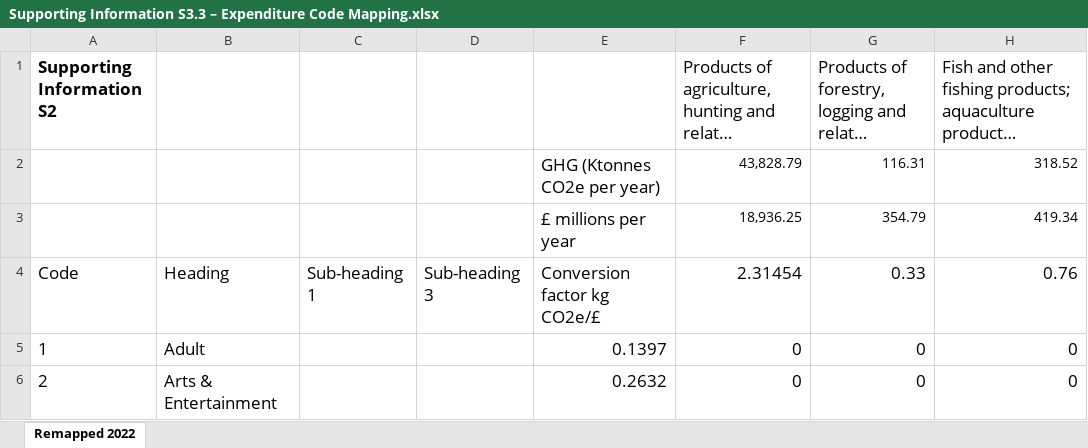
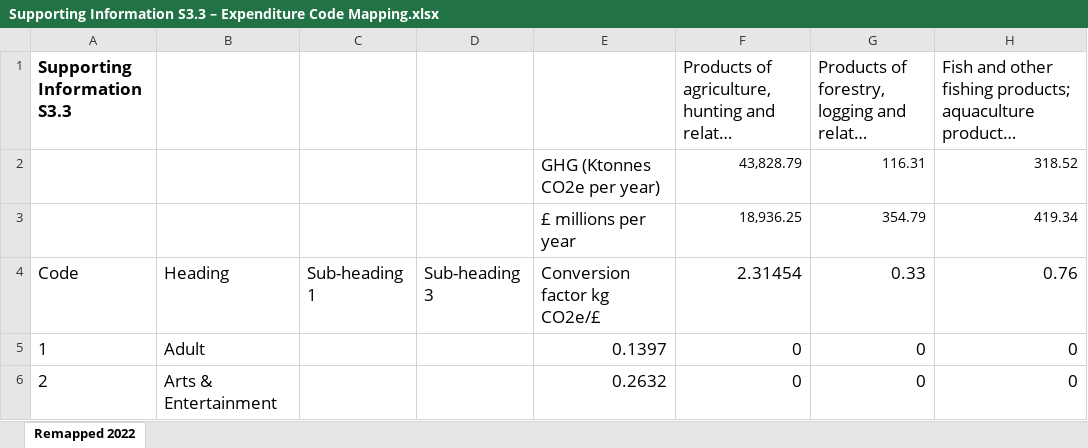
Before and after one commit to ee21ap/Code-and-Supporting-Files---AP-Thesis, an Excel workbook: Supporting Information S3.3 – Expenditure Code Mapping.xlsx, sheet Remapped 2022, drawn as a sheet; only a part is shown; long unchanged cells end in …; values as stored, in another font and other column widths than the file's, no borders; conditional formats not drawn; the diff names each change by its address in the sheet, - before the commit and + after, or states it on an @@ line.

```diff
--- a/Supporting Information S3.3 – Expenditure Code Mapping.xlsx (sheet Remapped 2022)
+++ b/Supporting Information S3.3 – Expenditure Code Mapping.xlsx (sheet Remapped 2022)
-A1: Supporting Information S2
+A1: Supporting Information S3.3
```
Also changed, not shown: Supporting Information S3.5 – Hotspot Matrix.xlsx.
